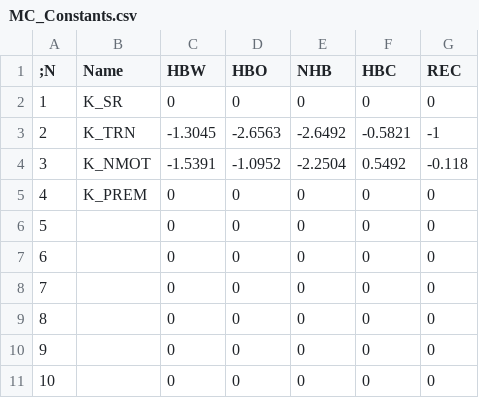
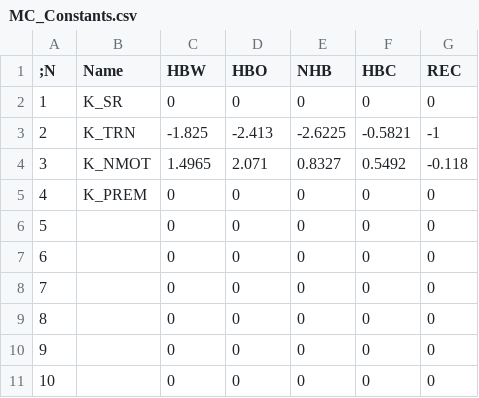
Before and after one commit to byu-transpolab/ustm_resiliency, a CSV file: params/MC_Constants.csv, drawn as a sheet.

Commit message:
Fix Modesplit bug
Add fixed modesplit, partially calibrated DC parameters file.

```diff
--- a/params/MC_Constants.csv
+++ b/params/MC_Constants.csv
@@ -2,4 +2,4 @@
 1,K_SR,0,0,0,0,0
-2,K_TRN,-1.3045,-2.6563,-2.6492,-0.5821,-1
-3,K_NMOT,-1.5391,-1.0952,-2.2504,0.5492,-0.118
+2,K_TRN,-1.825,-2.413,-2.6225,-0.5821,-1
+3,K_NMOT,1.4965,2.071,0.8327,0.5492,-0.118
 4,K_PREM,0,0,0,0,0
```
Also changed, not shown: 11 other files.
